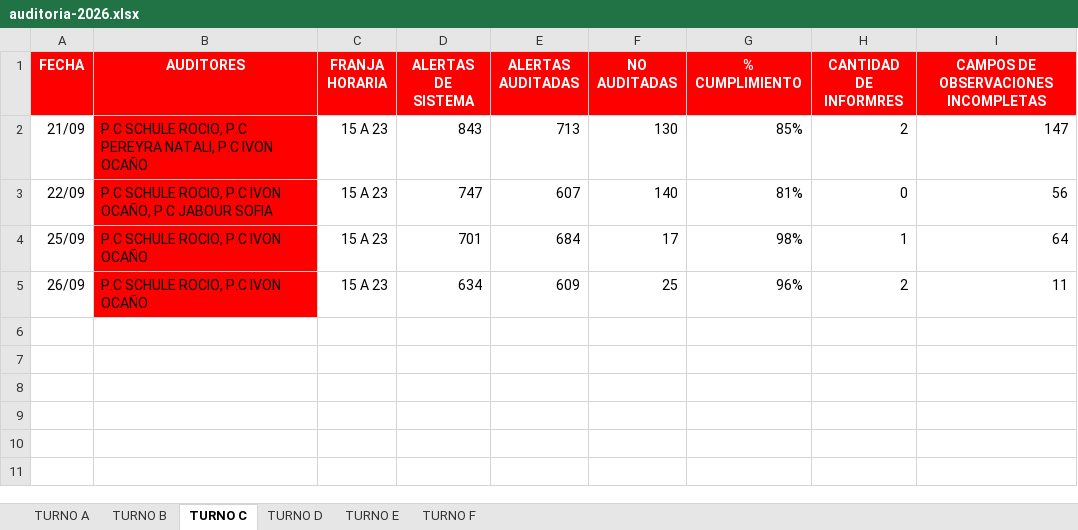
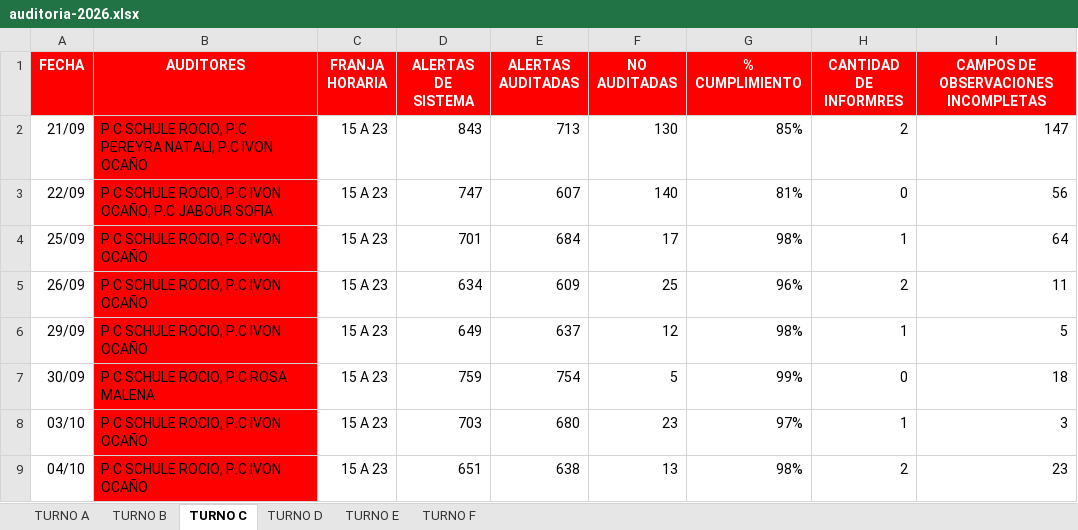
Before and after one commit to ignaciomagoia/auditoria-moviles, an Excel workbook: public/auditoria-2026.xlsx, sheet TURNO C, drawn as a sheet; values as stored, in another font and other column widths than the file's, no borders; charts and pictures and conditional formats and table styles not drawn; the diff names each change by its address in the sheet, - before the commit and + after, or states it on an @@ line.

```diff
--- a/public/auditoria-2026.xlsx (sheet TURNO C)
+++ b/public/auditoria-2026.xlsx (sheet TURNO C)
+row 6: 29/09 | P.C SCHULE ROCIO, P.C IVON OCAÑO | 15 A 23 | 649 | 637 | 12 | 98% | 1 | 5
+row 7: 30/09 | P.C SCHULE ROCIO, P.C ROSA MALENA | 15 A 23 | 759 | 754 | 5 | 99% | 0 | 18
+row 8: 03/10 | P.C SCHULE ROCIO, P.C IVON OCAÑO | 15 A 23 | 703 | 680 | 23 | 97% | 1 | 3
+row 9: 04/10 | P.C SCHULE ROCIO, P.C IVON OCAÑO | 15 A 23 | 651 | 638 | 13 | 98% | 2 | 23
```
Also changed, not shown: sheet TURNO F, sheet TURNO E, sheet TURNO A, sheet TURNO B, sheet TURNO D, 3 other files.
